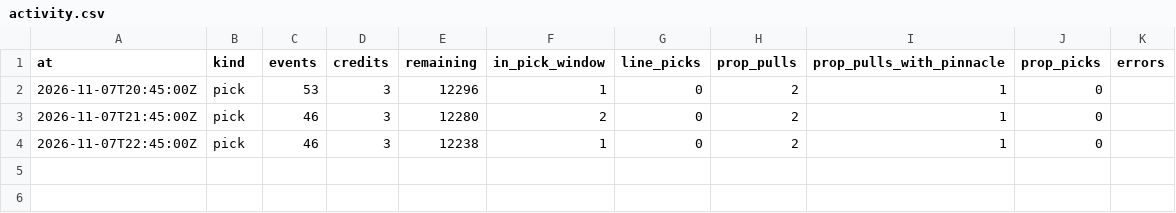
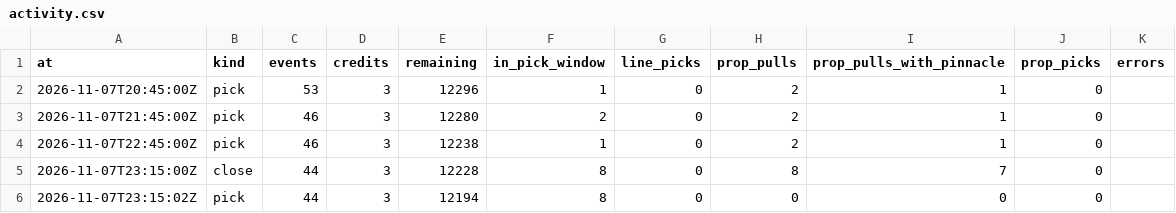
Before and after one commit to grahambirch99/closing-line-club, a CSV file: data/cfb/activity.csv, drawn as a sheet.

Commit message:
cfb paper picks 2026-11-07T23:15Z

```diff
--- a/data/cfb/activity.csv
+++ b/data/cfb/activity.csv
@@ -4 +4,3 @@ at,kind,events,credits,remaining,in_pick_window,line_picks,prop_pulls,prop_pulls
 2026-11-07T22:45:00Z,pick,46,3,12238,1,0,2,1,0,
+2026-11-07T23:15:00Z,close,44,3,12228,8,0,8,7,0,
+2026-11-07T23:15:02Z,pick,44,3,12194,8,0,0,0,0,
```
